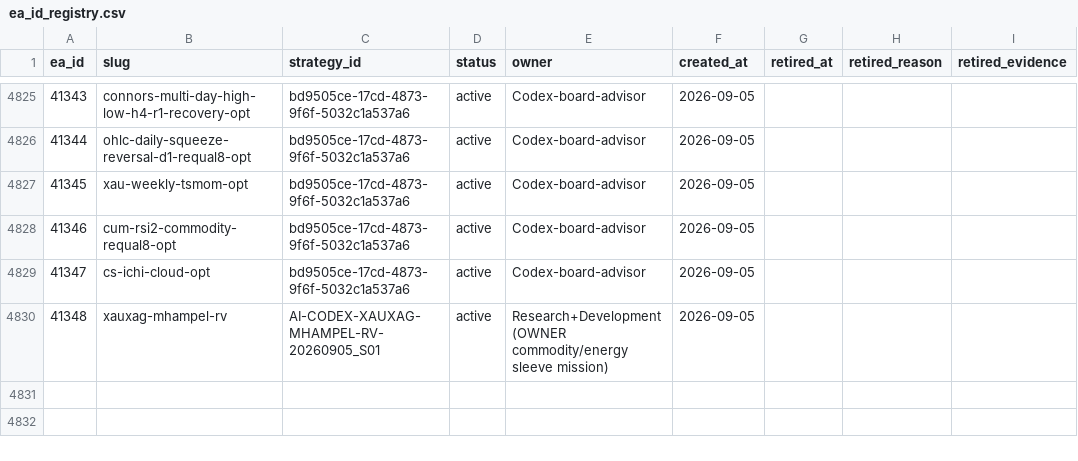
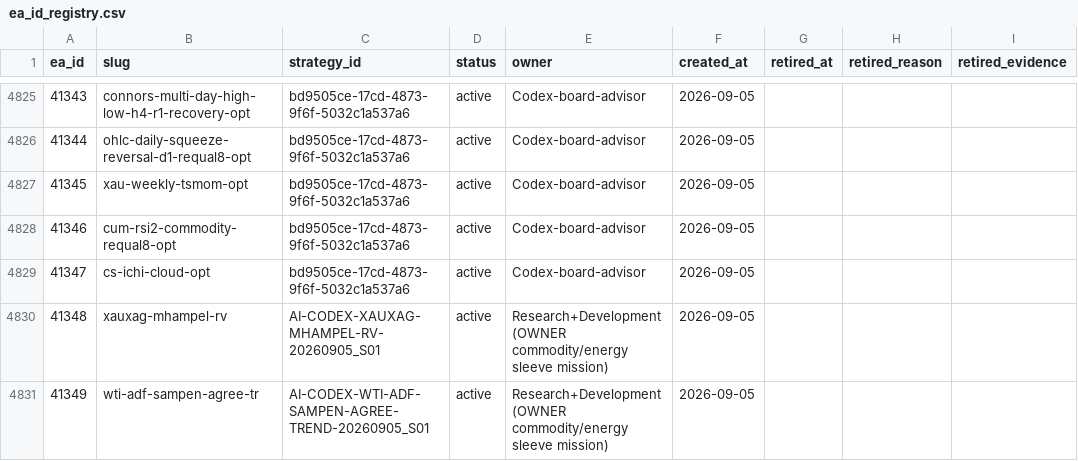
Before and after one commit to QuantMechanica/VPS-PortfolioBuild, a CSV file: framework/registry/ea_id_registry.csv, drawn as a sheet; only a part is shown, gaps mark what is left out; the diff names each change by its address in the sheet, - before the commit and + after, or states it on an @@ line.

Commit message:
research: approve QM5_41349 WTI ADF sample entropy agreement

```diff
--- a/framework/registry/ea_id_registry.csv
+++ b/framework/registry/ea_id_registry.csv
+row 4831: 41349 | wti-adf-sampen-agree-tr | AI-CODEX-WTI-ADF-SAMPEN-AGREE-TREND-20260905_S01 | active | Research+Development (OWNER commodity/energy sleeve mission) | 2026-09-05
```
Also changed, not shown: 6 other files.
